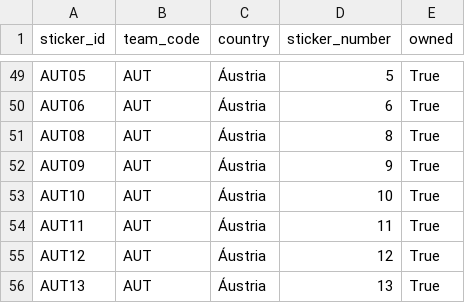
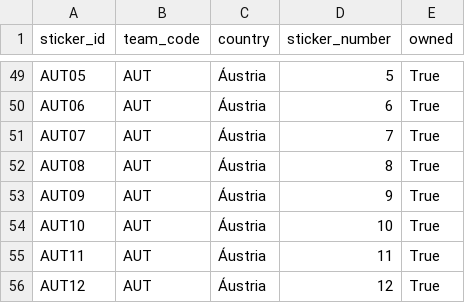
Before and after one commit to RafaSartorel/figurinhas-copa-2026, a CSV file: data/owned.csv, drawn as a sheet; only a part is shown, gaps mark what is left out; the shorter side is filled out with more unchanged rows; the diff names each change by its address in the sheet, - before the commit and + after, or states it on an @@ line.

```diff
--- a/data/owned.csv
+++ b/data/owned.csv
+row 51: AUT07 | AUT | Áustria | 7 | True
```
Also changed, not shown: data/missing.csv, 6 other files.
